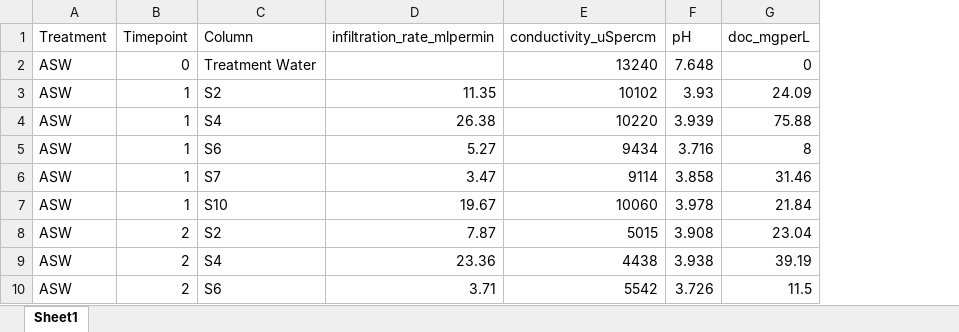
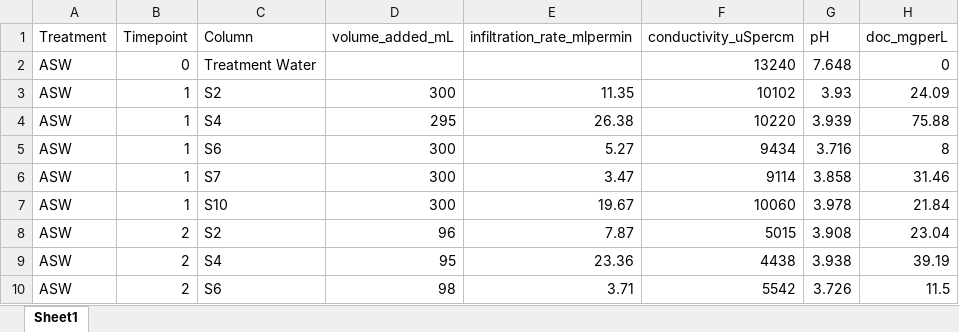
Before and after one commit to COMPASS-DOE/tempest_ionic_strength, an Excel workbook: Data/Exp 3 Column Experiment ColEx Data/ColEx_data_allreps_alltreatments_formatted.xlsx, sheet Sheet1, drawn as a sheet; only a part is shown; values as stored, in another font and other column widths than the file's, no borders; the diff names each change by its address in the sheet, - before the commit and + after, or states it on an @@ line.

Commit message:
Update ColEx_data_allreps_alltreatments_formatted.xlsx

```diff
--- a/Data/Exp 3 Column Experiment ColEx Data/ColEx_data_allreps_alltreatments_formatted.xlsx (sheet Sheet1)
+++ b/Data/Exp 3 Column Experiment ColEx Data/ColEx_data_allreps_alltreatments_formatted.xlsx (sheet Sheet1)
+column D (volume_added_mL), rows 3-10: 300 | 295 | 300 | 300 | 300 | 96 | 95 | 98
```
